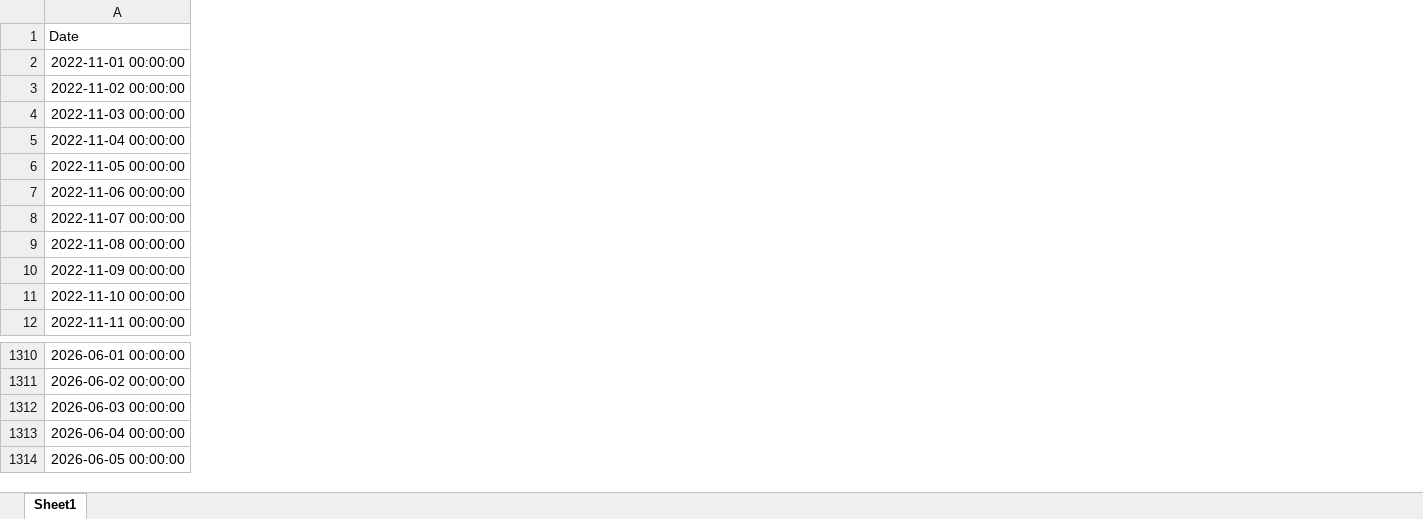
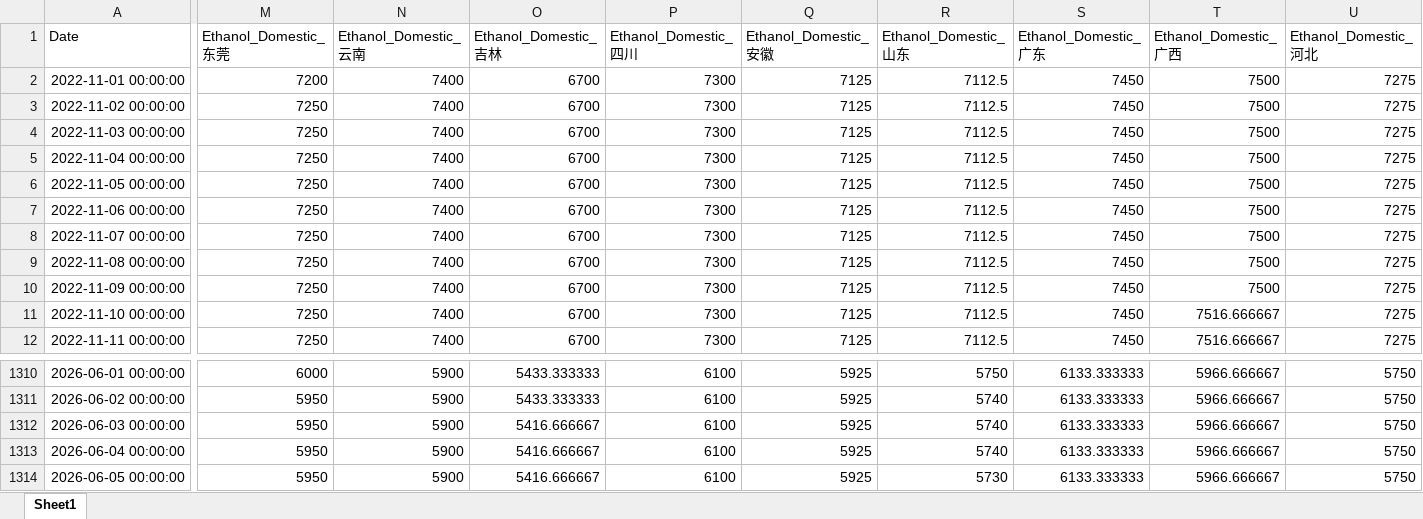
Before and after one commit to OuiamDAXX/DAXX-pricing-intel, an Excel workbook: oilchem_aligned_prices.xlsx, sheet Sheet1, drawn as a sheet; only a part is shown, gaps mark what is left out; values as stored, in another font and other column widths than the file's, no borders; the diff covers the shown part only; the diff names each change by its address in the sheet, - before the commit and + after, or states it on an @@ line.

Commit message:
feat: enable Ethyl Acetate target, fix Ethanol target column, refine lead-lag calculation robustness

```diff
--- a/oilchem_aligned_prices.xlsx (sheet Sheet1)
+++ b/oilchem_aligned_prices.xlsx (sheet Sheet1)
+column M (Ethanol_Domestic_东莞), rows 2-12: 7200 | 7250 | 7250 | 7250 | 7250 | 7250 | 7250 | 7250 | 7250 | 7250 | 7250; rows 1310-1314: 6000 | 5950 | 5950 | 5950 | 5950
+column N (Ethanol_Domestic_云南), rows 2-12: all 7400; rows 1310-1314: all 5900
+column O (Ethanol_Domestic_吉林), rows 2-12: all 6700; rows 1310-1314: 5433.333333 | 5433.333333 | 5416.666667 | 5416.666667 | 5416.666667
+column P (Ethanol_Domestic_四川), rows 2-12: all 7300; rows 1310-1314: all 6100
+column Q (Ethanol_Domestic_安徽), rows 2-12: all 7125; rows 1310-1314: all 5925
+column R (Ethanol_Domestic_山东), rows 2-12: all 7112.5; rows 1310-1314: 5750 | 5740 | 5740 | 5740 | 5730
+column S (Ethanol_Domestic_广东), rows 2-12: all 7450; rows 1310-1314: all 6133.333333
+column T (Ethanol_Domestic_广西), rows 2-12: 7500 | 7500 | 7500 | 7500 | 7500 | 7500 | 7500 | 7500 | 7500 | 7516.666667 | 7516.666667; rows 1310-1314: all 5966.666667
+column U (Ethanol_Domestic_河北), rows 2-12: all 7275; rows 1310-1314: all 5750
```
Also changed, not shown: 10 added columns and 3 edited cells elsewhere in this sheet, 11 other files.
